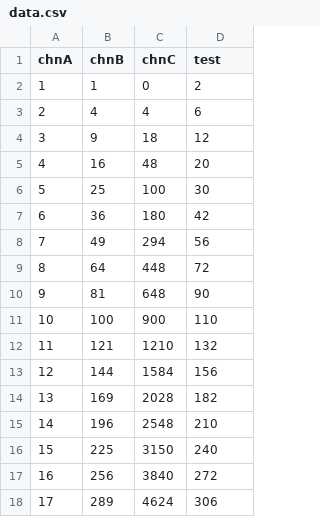
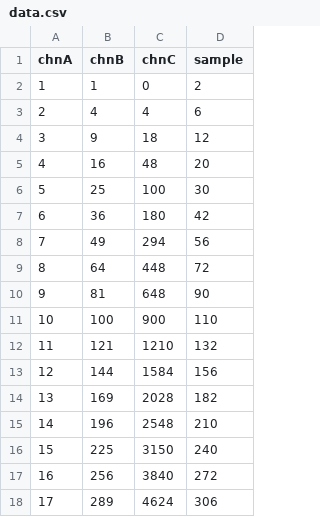
Before and after one commit to JavierMaruenda/CsvProcessTool, a CSV file: user/data/processed/data.csv, drawn as a sheet.

Commit message:
C++ source file edit and compile capability - User processes now are injected to the C++ source file - C++ template file without user process is used as template to inject the user process - C++ source file now re-compiled previous to execution - User processes now saved with using C++ with 777 permissions - Added sample process for reference

```diff
--- a/user/data/processed/data.csv
+++ b/user/data/processed/data.csv
@@ -1,2 +1,2 @@
-chnA,chnB,chnC,test
+chnA,chnB,chnC,sample
 1,1,0,2
```
Also changed, not shown: 11 other files.
